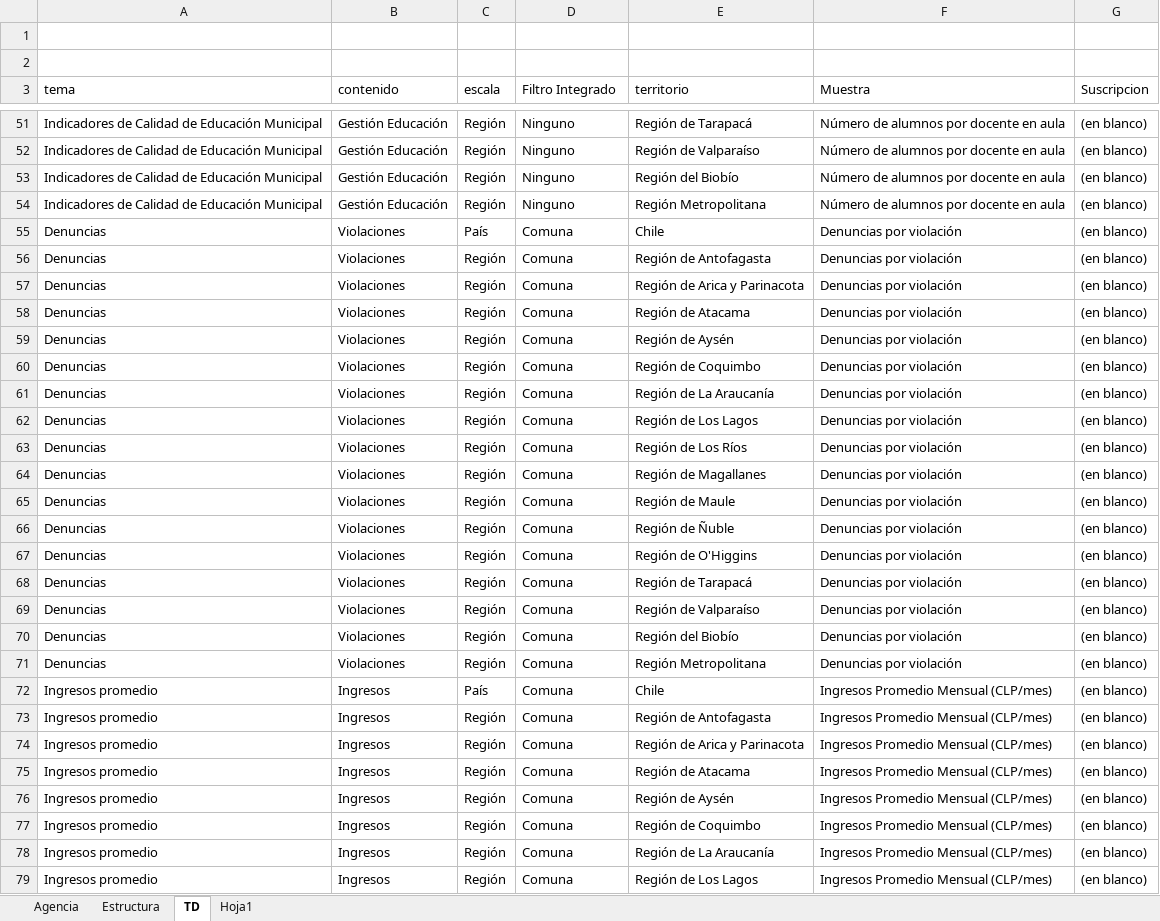
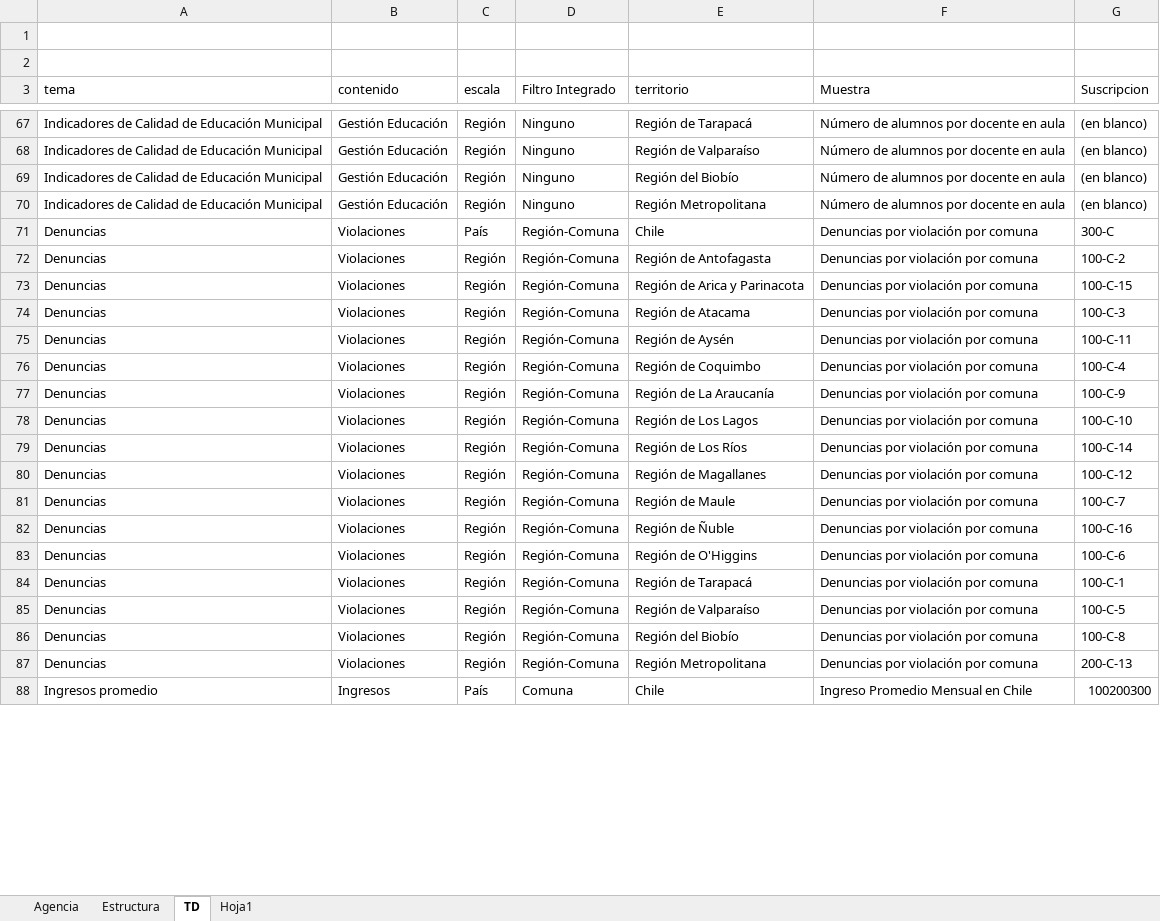
Before and after one commit to Sud-Austral/MONITOREO-DI, an Excel workbook: 000 AGENCIA INFORMACION DI/990 Agencia Informacion.xlsx, sheet TD, drawn as a sheet; only a part is shown, gaps mark what is left out; values as stored, in another font and other column widths than the file's, no borders; removed rows and columns are numbered as before the commit, all else as after; the diff covers the shown part only; the diff names each change by its address in the sheet, - before the commit and + after, or states it on an @@ line.

```diff
--- a/000 AGENCIA INFORMACION DI/990 Agencia Informacion.xlsx (sheet TD)
+++ b/000 AGENCIA INFORMACION DI/990 Agencia Informacion.xlsx (sheet TD)
-D71:D87 (Filtro Integrado): Comuna
+D71:D87 (Filtro Integrado): Región-Comuna
-F71:F87 (Muestra): Denuncias por violación
+F71:F87 (Muestra): Denuncias por violación por comuna
-G71 (Suscripcion): (en blanco)
+G71 (Suscripcion): 300-C
-G72 (Suscripcion): (en blanco)
+G72 (Suscripcion): 100-C-2
-G73 (Suscripcion): (en blanco)
+G73 (Suscripcion): 100-C-15
-G74 (Suscripcion): (en blanco)
+G74 (Suscripcion): 100-C-3
-G75 (Suscripcion): (en blanco)
+G75 (Suscripcion): 100-C-11
-G76 (Suscripcion): (en blanco)
+G76 (Suscripcion): 100-C-4
-G77 (Suscripcion): (en blanco)
+G77 (Suscripcion): 100-C-9
-G78 (Suscripcion): (en blanco)
+G78 (Suscripcion): 100-C-10
-G79 (Suscripcion): (en blanco)
+G79 (Suscripcion): 100-C-14
-G80 (Suscripcion): (en blanco)
+G80 (Suscripcion): 100-C-12
-G81 (Suscripcion): (en blanco)
+G81 (Suscripcion): 100-C-7
-G82 (Suscripcion): (en blanco)
+G82 (Suscripcion): 100-C-16
-G83 (Suscripcion): (en blanco)
+G83 (Suscripcion): 100-C-6
-G84 (Suscripcion): (en blanco)
+G84 (Suscripcion): 100-C-1
-G85 (Suscripcion): (en blanco)
+G85 (Suscripcion): 100-C-5
-G86 (Suscripcion): (en blanco)
+G86 (Suscripcion): 100-C-8
-G87 (Suscripcion): (en blanco)
+G87 (Suscripcion): 200-C-13
-F88 (Muestra): Ingresos Promedio Mensual (CLP/mes)
+F88 (Muestra): Ingreso Promedio Mensual en Chile
-G88 (Suscripcion): (en blanco)
+G88 (Suscripcion): 100200300
-row 73: Ingresos promedio | Ingresos | Región | Comuna | Región de Antofagasta | Ingresos Promedio Mensual (CLP/mes) | (en blanco)
-row 74: Ingresos promedio | Ingresos | Región | Comuna | Región de Arica y Parinacota | Ingresos Promedio Mensual (CLP/mes) | (en blanco)
-row 75: Ingresos promedio | Ingresos | Región | Comuna | Región de Atacama | Ingresos Promedio Mensual (CLP/mes) | (en blanco)
-row 76: Ingresos promedio | Ingresos | Región | Comuna | Región de Aysén | Ingresos Promedio Mensual (CLP/mes) | (en blanco)
-row 77: Ingresos promedio | Ingresos | Región | Comuna | Región de Coquimbo | Ingresos Promedio Mensual (CLP/mes) | (en blanco)
-row 78: Ingresos promedio | Ingresos | Región | Comuna | Región de La Araucanía | Ingresos Promedio Mensual (CLP/mes) | (en blanco)
-row 79: Ingresos promedio | Ingresos | Región | Comuna | Región de Los Lagos | Ingresos Promedio Mensual (CLP/mes) | (en blanco)
```
Also changed, not shown: 16 added rows, 9 removed rows and 120 edited cells elsewhere in this sheet, sheet Agencia, sheet Estructura, formulas that keep their value, AGENCIA_CONTENIDO.xlsx.
